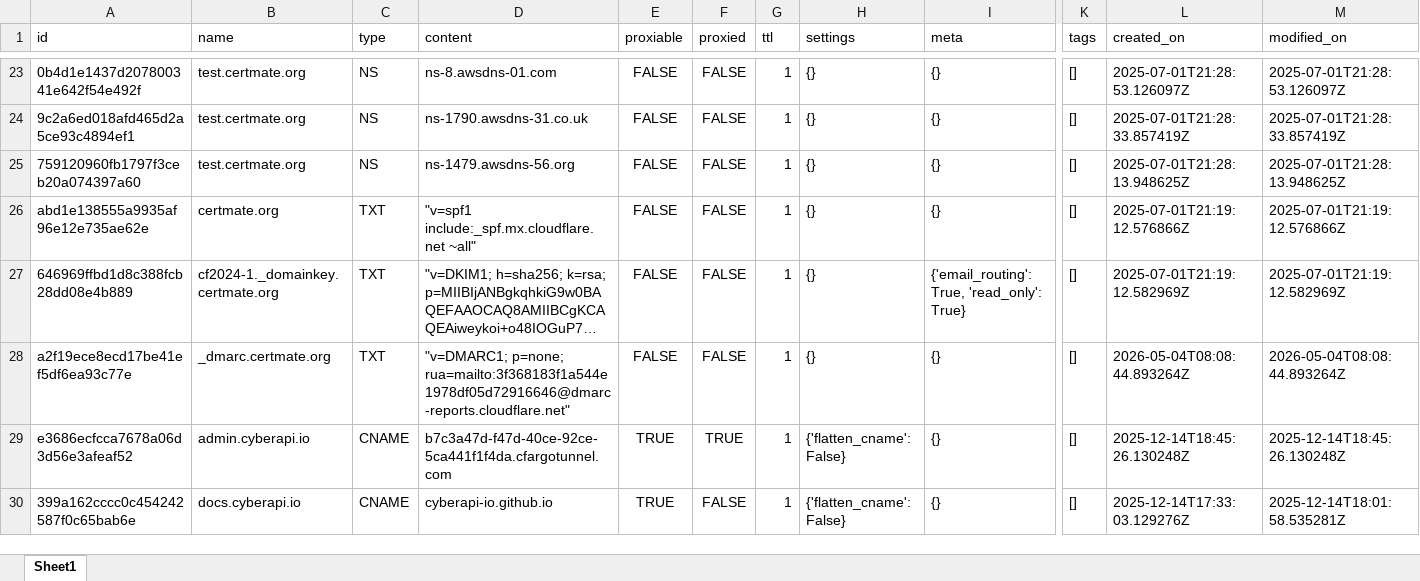
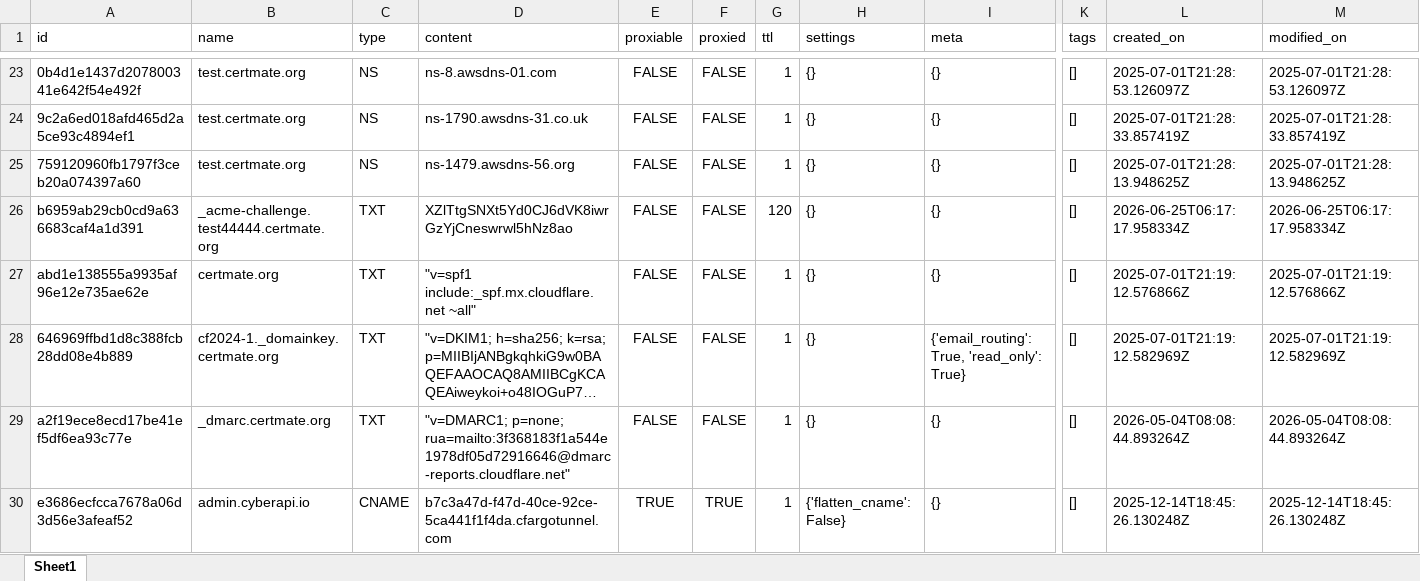
Before and after one commit to fabriziosalmi/cf-box, an Excel workbook: exports/cloudflare_dns_records.xlsx, sheet Sheet1, drawn as a sheet; only a part is shown, gaps mark what is left out; the shorter side is filled out with more unchanged rows; long unchanged cells end in …; values as stored, in another font and other column widths than the file's, no borders; rows hold the shown columns only; the diff names each change by its address in the sheet, - before the commit and + after, or states it on an @@ line.

```diff
--- a/exports/cloudflare_dns_records.xlsx (sheet Sheet1)
+++ b/exports/cloudflare_dns_records.xlsx (sheet Sheet1)
+row 26: b6959ab29cb0cd9a636683caf4a1d391 | _acme-challenge.test44444.certmate.org | TXT | XZlTtgSNXt5Yd0CJ6dVK8iwrGzYjCneswrwl5hNz8ao | FALSE | FALSE | 120 | {} | {} | [] | 2026-06-25T06:17:17.958334Z | 2026-06-25T06:17:17.958334Z
```
Also changed, not shown: 3 other files.
